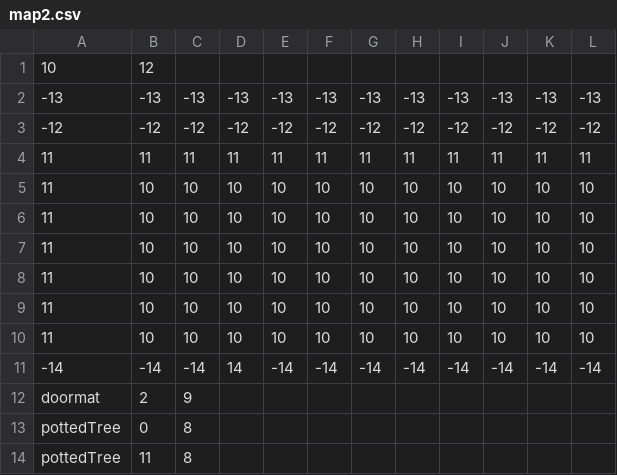
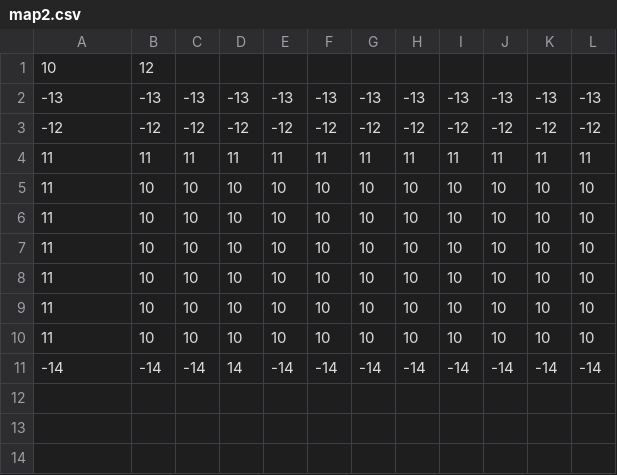
Before and after one commit to Jake-L/PokemonOceanBlue, a CSV file: src/maps/map2.csv, drawn as a sheet.

```diff
--- a/src/maps/map2.csv
+++ b/src/maps/map2.csv
@@ -11,4 +11 @@
 -14,-14,-14,14,-14,-14,-14,-14,-14,-14,-14,-14
-doormat,2,9
-pottedTree,0,8
-pottedTree,11,8
```
Also changed, not shown: src/maps/map0.csv, src/maps/map3.csv, 17 other files.
